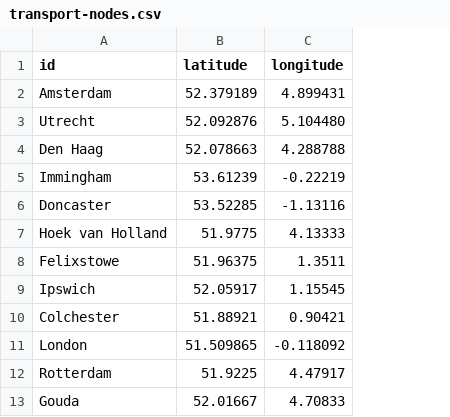
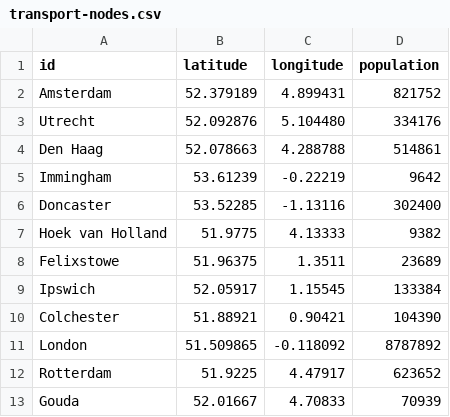
Before and after one commit to neo4j-graph-analytics/book, a CSV file: data/transport-nodes.csv, drawn as a sheet; the diff names each change by its address in the sheet, - before the commit and + after, or states it on an @@ line.

```diff
--- a/data/transport-nodes.csv
+++ b/data/transport-nodes.csv
+column D (population), rows 2-13: 821752 | 334176 | 514861 | 9642 | 302400 | 9382 | 23689 | 133384 | 104390 | 8787892 | 623652 | 70939
```
Also changed, not shown: 3 other files.
